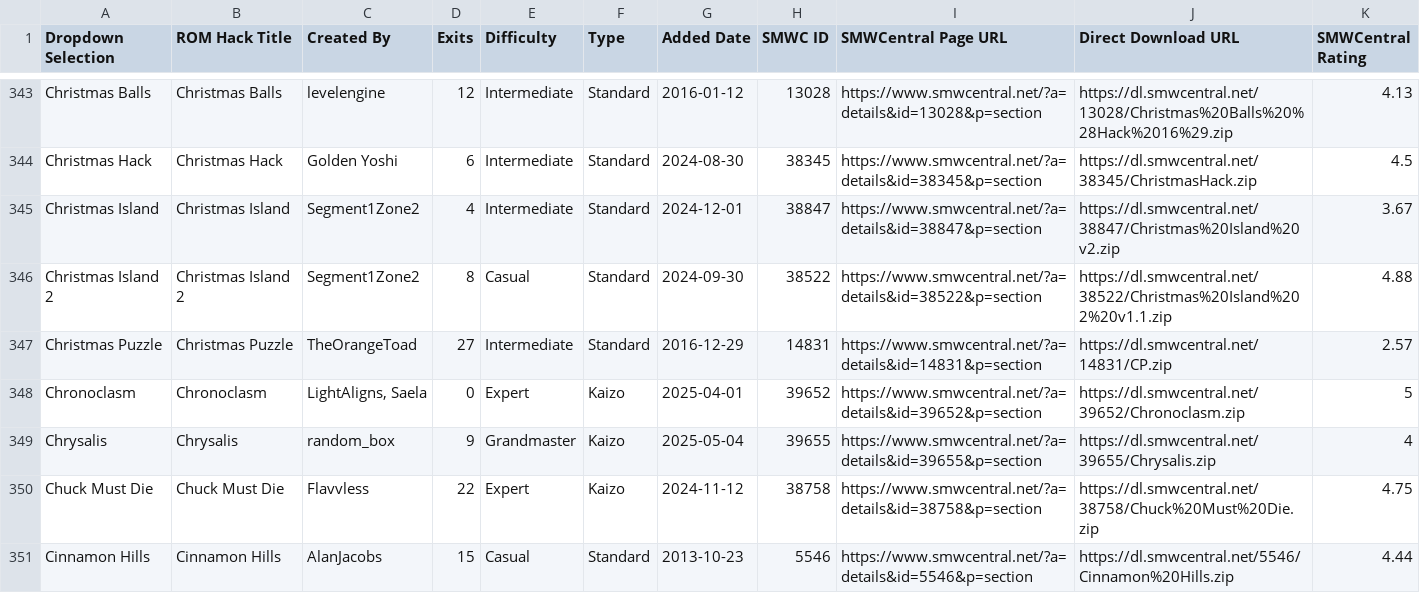
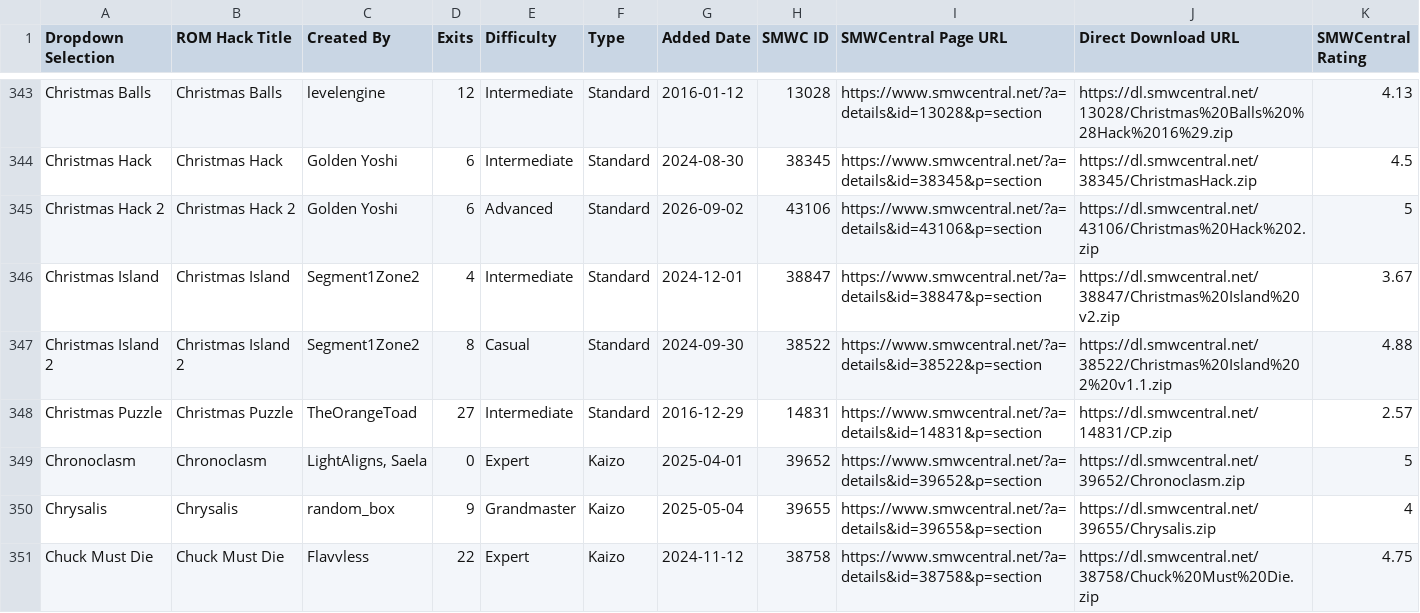
Before and after one commit to freddogg23/smwc_tracker, a CSV file: data/SMWCentral_All_Moderated_Hacks.csv, drawn as a sheet; only a part is shown, gaps mark what is left out; the shorter side is filled out with more unchanged rows; the diff covers the shown part only; the diff names each change by its address in the sheet, - before the commit and + after, or states it on an @@ line.

```diff
--- a/data/SMWCentral_All_Moderated_Hacks.csv
+++ b/data/SMWCentral_All_Moderated_Hacks.csv
+row 345: Christmas Hack 2 | Christmas Hack 2 | Golden Yoshi | 6 | Advanced | Standard | 2026-09-02 | 43106 | https://www.smwcentral.net/?a=details&id=43106&p=section | https://dl.smwcentral.net/43106/Christmas%20Hack%202.zip | 5
```
Also changed, not shown: 1 added row and 3 edited cells elsewhere in this file, 3 other files.
